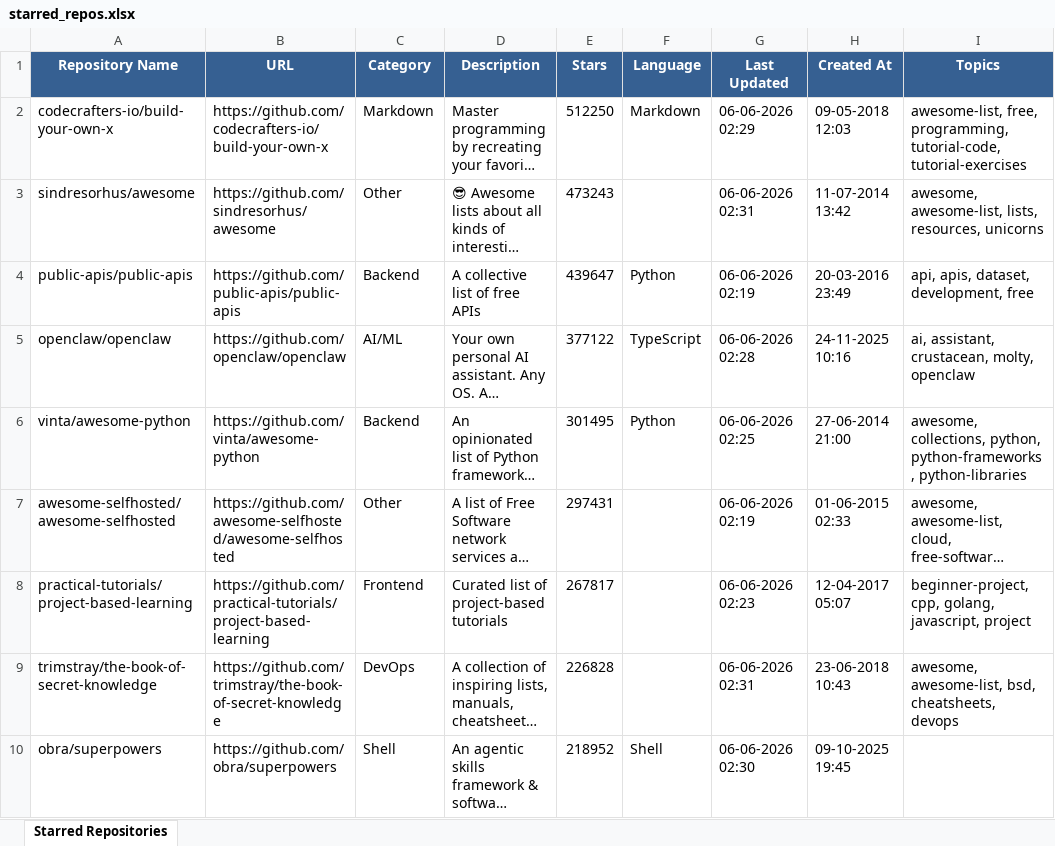
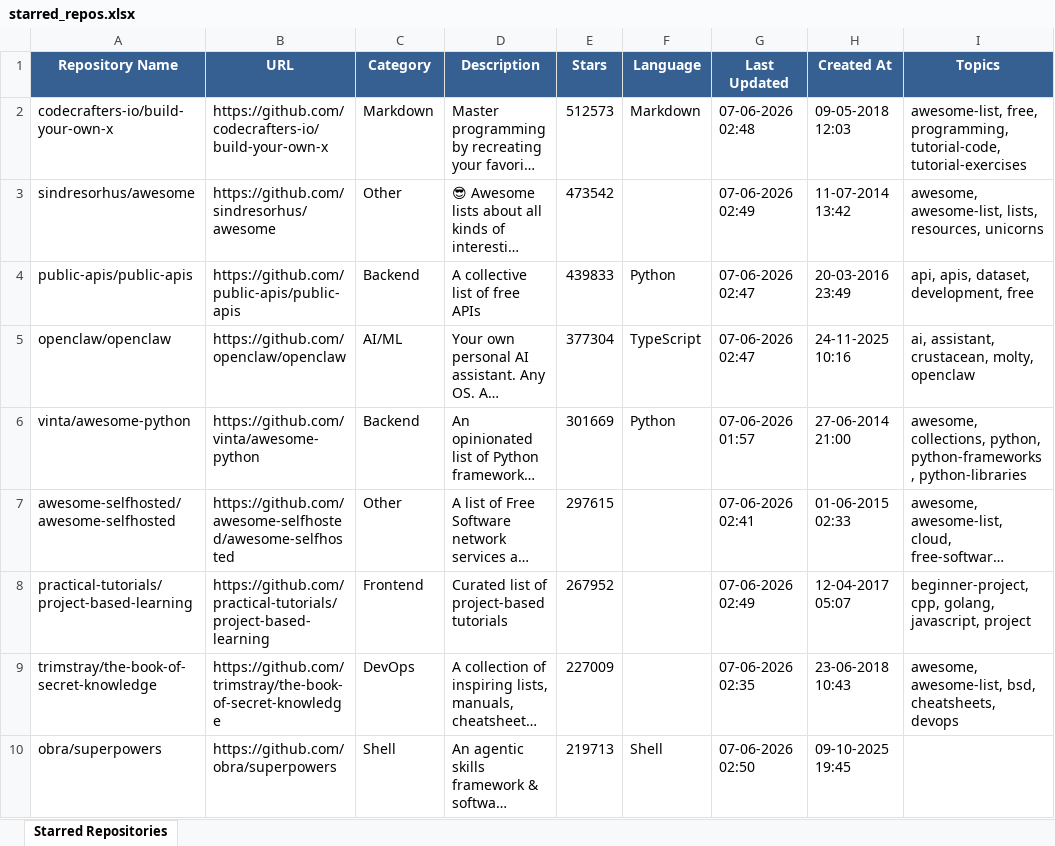
Before and after one commit to ragilmalik/starred-repos, an Excel workbook: starred_repos.xlsx, sheet Starred Repositories, drawn as a sheet; only a part is shown; long unchanged cells end in …; values as stored, in another font and other column widths than the file's, no borders; the diff covers the shown part only; the diff names each change by its address in the sheet, - before the commit and + after, or states it on an @@ line.

```diff
--- a/starred_repos.xlsx (sheet Starred Repositories)
+++ b/starred_repos.xlsx (sheet Starred Repositories)
-E2 (Stars): 512250
+E2 (Stars): 512573
-G2 (Last Updated): 06-06-2026 02:29
+G2 (Last Updated): 07-06-2026 02:48
-E3 (Stars): 473243
+E3 (Stars): 473542
-G3 (Last Updated): 06-06-2026 02:31
+G3 (Last Updated): 07-06-2026 02:49
-E4 (Stars): 439647
+E4 (Stars): 439833
-G4 (Last Updated): 06-06-2026 02:19
+G4 (Last Updated): 07-06-2026 02:47
-E5 (Stars): 377122
+E5 (Stars): 377304
-G5 (Last Updated): 06-06-2026 02:28
+G5 (Last Updated): 07-06-2026 02:47
-E6 (Stars): 301495
+E6 (Stars): 301669
-G6 (Last Updated): 06-06-2026 02:25
+G6 (Last Updated): 07-06-2026 01:57
-E7 (Stars): 297431
+E7 (Stars): 297615
-G7 (Last Updated): 06-06-2026 02:19
+G7 (Last Updated): 07-06-2026 02:41
-E8 (Stars): 267817
+E8 (Stars): 267952
-G8 (Last Updated): 06-06-2026 02:23
+G8 (Last Updated): 07-06-2026 02:49
-E9 (Stars): 226828
+E9 (Stars): 227009
-G9 (Last Updated): 06-06-2026 02:31
+G9 (Last Updated): 07-06-2026 02:35
-E10 (Stars): 218952
+E10 (Stars): 219713
-G10 (Last Updated): 06-06-2026 02:30
+G10 (Last Updated): 07-06-2026 02:50
```
Also changed, not shown: 38 added rows, 36 removed rows and 1069 edited cells elsewhere in this sheet, 2 other files.
